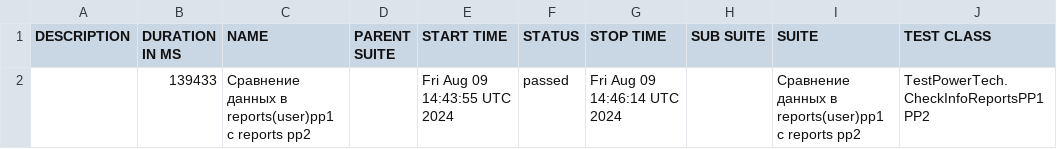
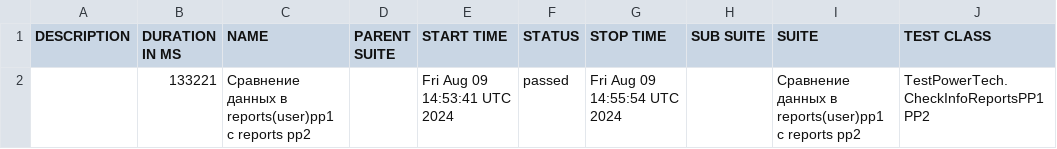
Before and after one commit to Vladimir-popov1/Test-PowerTech, a CSV file: data/suites.csv, drawn as a sheet; only a part is shown; the diff names each change by its address in the sheet, - before the commit and + after, or states it on an @@ line.

```diff
--- a/data/suites.csv
+++ b/data/suites.csv
-B2 (DURATION IN MS): 139433
+B2 (DURATION IN MS): 133221
-E2 (START TIME): Fri Aug 09 14:43:55 UTC 2024
+E2 (START TIME): Fri Aug 09 14:53:41 UTC 2024
-G2 (STOP TIME): Fri Aug 09 14:46:14 UTC 2024
+G2 (STOP TIME): Fri Aug 09 14:55:54 UTC 2024
```
Also changed, not shown: 30 other files.
